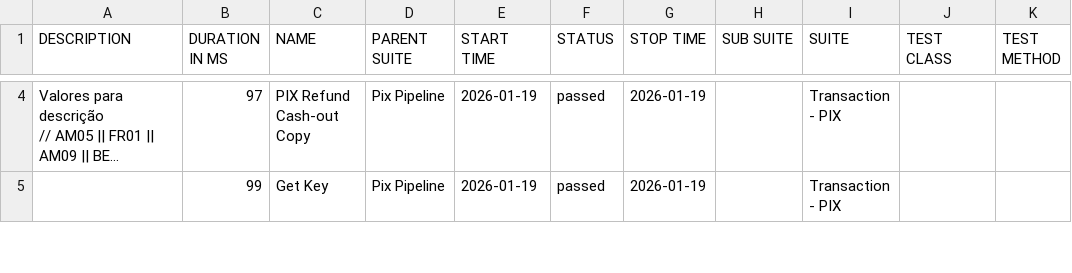
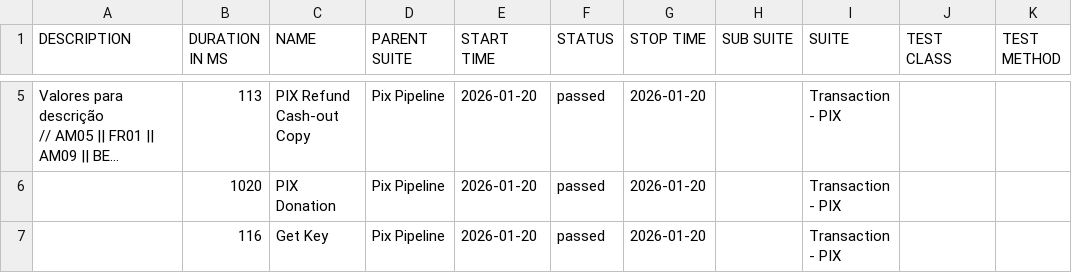
Before and after one commit to OrbitallAPI/Orbitall-API-Pipeline, a CSV file: allure-report/data/suites.csv, drawn as a sheet; only a part is shown, gaps mark what is left out; long unchanged cells end in …; addresses are those after the commit; the diff covers the shown part only; the diff names each change by its address in the sheet, - before the commit and + after, or states it on an @@ line.

```diff
--- a/allure-report/data/suites.csv
+++ b/allure-report/data/suites.csv
-B5 (DURATION IN MS): 97
+B5 (DURATION IN MS): 113
-E5 (START TIME): 2026-01-19
+E5 (START TIME): 2026-01-20
-G5 (STOP TIME): 2026-01-19
+G5 (STOP TIME): 2026-01-20
+row 6:  | 1020 | PIX Donation | Pix Pipeline | 2026-01-20 | passed | 2026-01-20 |  | Transaction - PIX
-B7 (DURATION IN MS): 99
+B7 (DURATION IN MS): 116
-E7 (START TIME): 2026-01-19
+E7 (START TIME): 2026-01-20
-G7 (STOP TIME): 2026-01-19
+G7 (STOP TIME): 2026-01-20
```
Also changed, not shown: 2 added rows, 3 removed rows and 3 edited cells elsewhere in this file, 56 other files.
